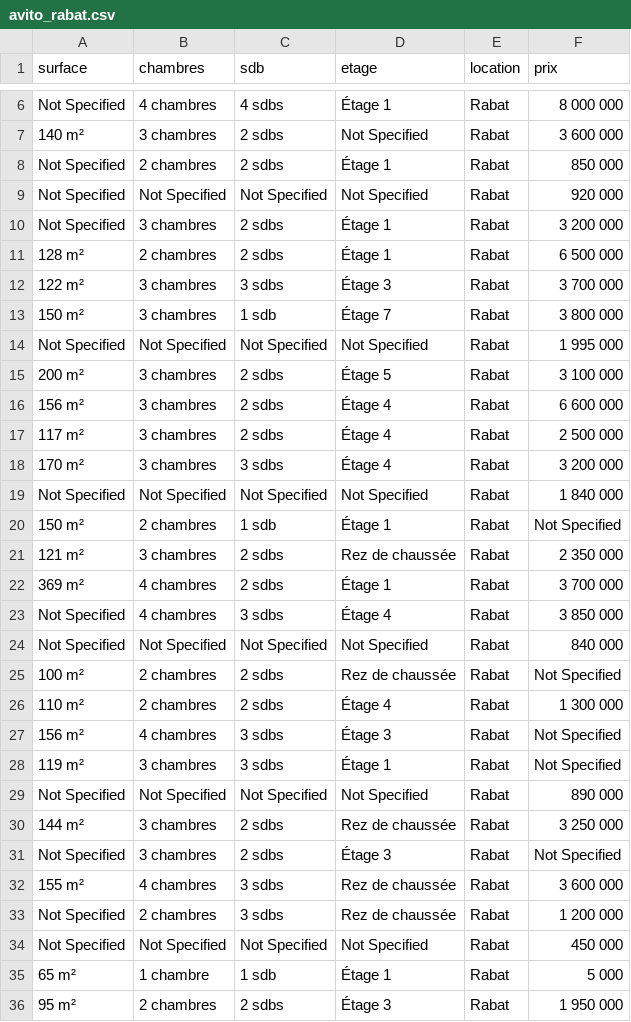
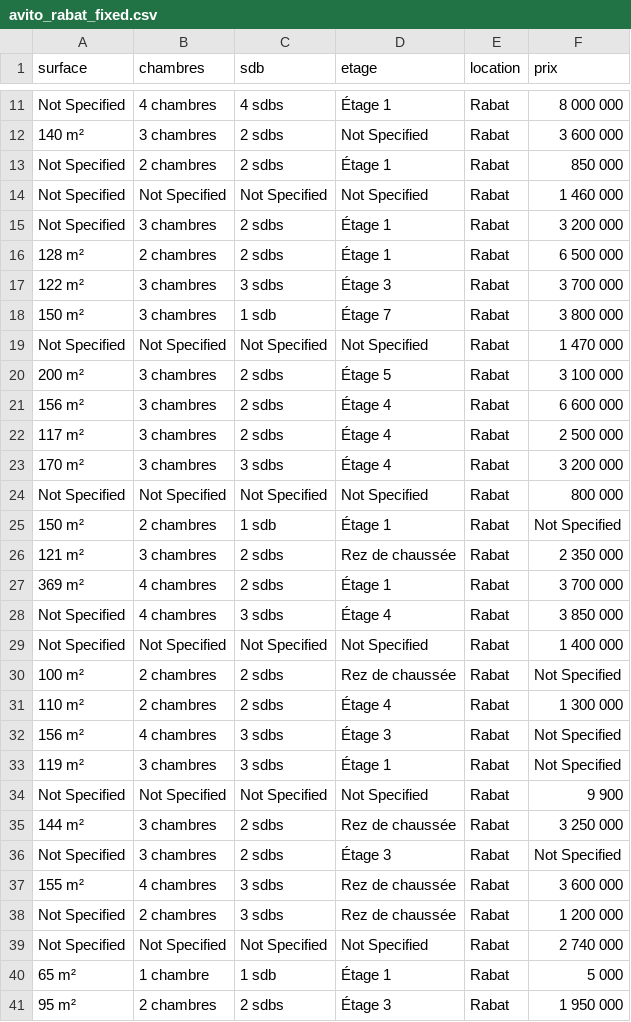
Before and after one commit to lahsainiyazid/moroccan-housing, a CSV file: scraping/avito_rabat_fixed.csv (was scraping/avito_rabat.csv), drawn as a sheet; only a part is shown, gaps mark what is left out; the diff covers the shown part only.

Commit message:
Added function for scraping but still does not seem to retrieve area from city

```diff
--- a/scraping/avito_rabat.csv
+++ b/scraping/avito_rabat_fixed.csv
@@ -8,3 +13,3 @@ Not Specified,4 chambres,4 sdbs,Étage 1,Rabat,8 000 000
 Not Specified,2 chambres,2 sdbs,Étage 1,Rabat,850 000
-Not Specified,Not Specified,Not Specified,Not Specified,Rabat,920 000
+Not Specified,Not Specified,Not Specified,Not Specified,Rabat,1 460 000
 Not Specified,3 chambres,2 sdbs,Étage 1,Rabat,3 200 000
@@ -13,3 +18,3 @@ Not Specified,3 chambres,2 sdbs,Étage 1,Rabat,3 200 000
 150 m²,3 chambres,1 sdb,Étage 7,Rabat,3 800 000
-Not Specified,Not Specified,Not Specified,Not Specified,Rabat,1 995 000
+Not Specified,Not Specified,Not Specified,Not Specified,Rabat,1 470 000
 200 m²,3 chambres,2 sdbs,Étage 5,Rabat,3 100 000
@@ -18,3 +23,3 @@ Not Specified,Not Specified,Not Specified,Not Specified,Rabat,1 995 000
 170 m²,3 chambres,3 sdbs,Étage 4,Rabat,3 200 000
-Not Specified,Not Specified,Not Specified,Not Specified,Rabat,1 840 000
+Not Specified,Not Specified,Not Specified,Not Specified,Rabat,800 000
 150 m²,2 chambres,1 sdb,Étage 1,Rabat,Not Specified
@@ -23,3 +28,3 @@ Not Specified,Not Specified,Not Specified,Not Specified,Rabat,1 840 000
 Not Specified,4 chambres,3 sdbs,Étage 4,Rabat,3 850 000
-Not Specified,Not Specified,Not Specified,Not Specified,Rabat,840 000
+Not Specified,Not Specified,Not Specified,Not Specified,Rabat,1 400 000
 100 m²,2 chambres,2 sdbs,Rez de chaussée,Rabat,Not Specified
@@ -28,3 +33,3 @@ Not Specified,Not Specified,Not Specified,Not Specified,Rabat,840 000
 119 m²,3 chambres,3 sdbs,Étage 1,Rabat,Not Specified
-Not Specified,Not Specified,Not Specified,Not Specified,Rabat,890 000
+Not Specified,Not Specified,Not Specified,Not Specified,Rabat,9 900
 144 m²,3 chambres,2 sdbs,Rez de chaussée,Rabat,3 250 000
@@ -33,3 +38,3 @@ Not Specified,3 chambres,2 sdbs,Étage 3,Rabat,Not Specified
 Not Specified,2 chambres,3 sdbs,Rez de chaussée,Rabat,1 200 000
-Not Specified,Not Specified,Not Specified,Not Specified,Rabat,450 000
+Not Specified,Not Specified,Not Specified,Not Specified,Rabat,2 740 000
 65 m²,1 chambre,1 sdb,Étage 1,Rabat,5 000
```
Also changed, not shown: 7 added rows, 7 removed rows and 4 edited cells elsewhere in this file, 2 other files.
